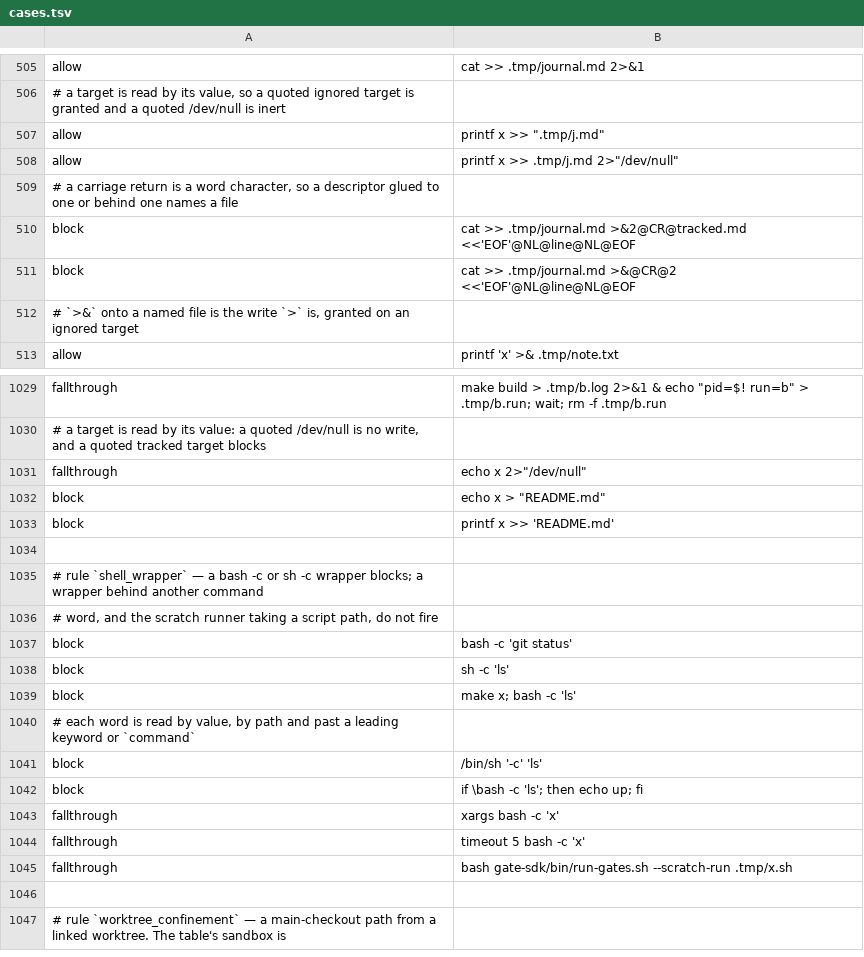
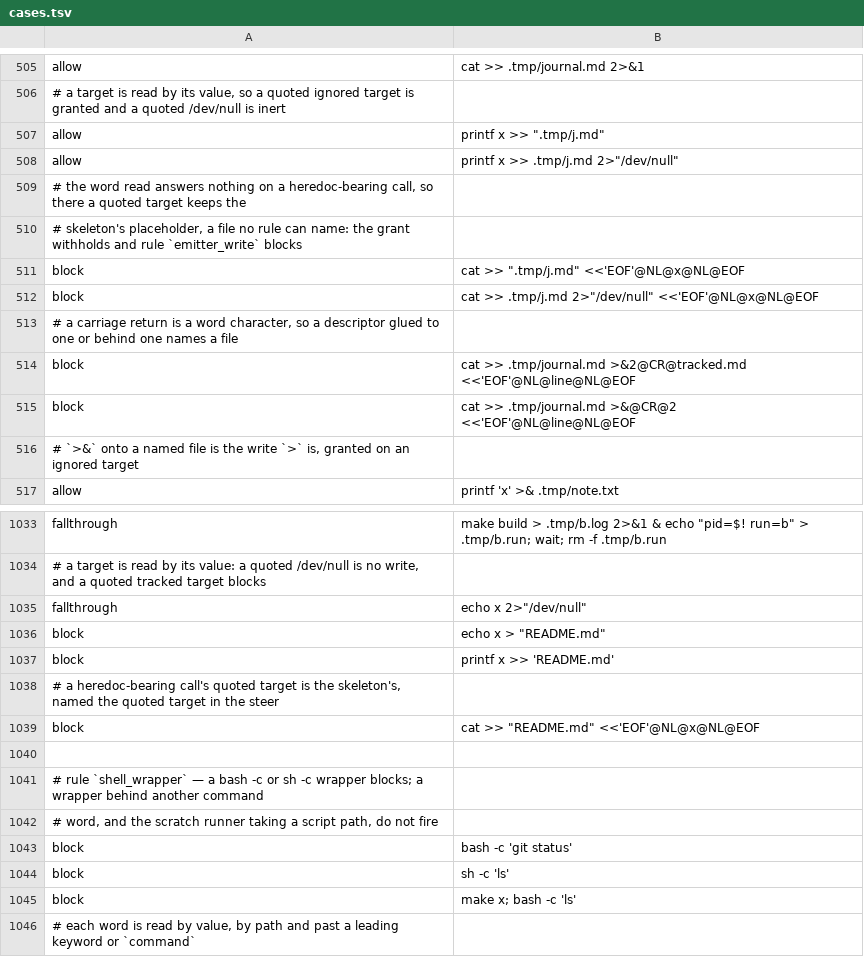
Before and after one commit to checkwright/checkwright, a TSV file: guard-kit/guard-tests/cases.tsv, drawn as a sheet; only a part is shown, gaps mark what is left out; the shorter side is filled out with more unchanged rows.

```diff
--- a/guard-kit/guard-tests/cases.tsv
+++ b/guard-kit/guard-tests/cases.tsv
@@ -508,2 +508,6 @@ allow	printf x >> ".tmp/j.md"
 allow	printf x >> .tmp/j.md 2>"/dev/null"
+# the word read answers nothing on a heredoc-bearing call, so there a quoted target keeps the
+# skeleton's placeholder, a file no rule can name: the grant withholds and rule `emitter_write` blocks
+block	cat >> ".tmp/j.md" <<'EOF'@NL@x@NL@EOF
+block	cat >> .tmp/j.md 2>"/dev/null" <<'EOF'@NL@x@NL@EOF
 # a carriage return is a word character, so a descriptor glued to one or behind one names a file
@@ -1033,2 +1037,4 @@ block	echo x > "README.md"
 block	printf x >> 'README.md'
+# a heredoc-bearing call's quoted target is the skeleton's, named the quoted target in the steer
+block	cat >> "README.md" <<'EOF'@NL@x@NL@EOF
 
```
Also changed, not shown: 8 other files.
